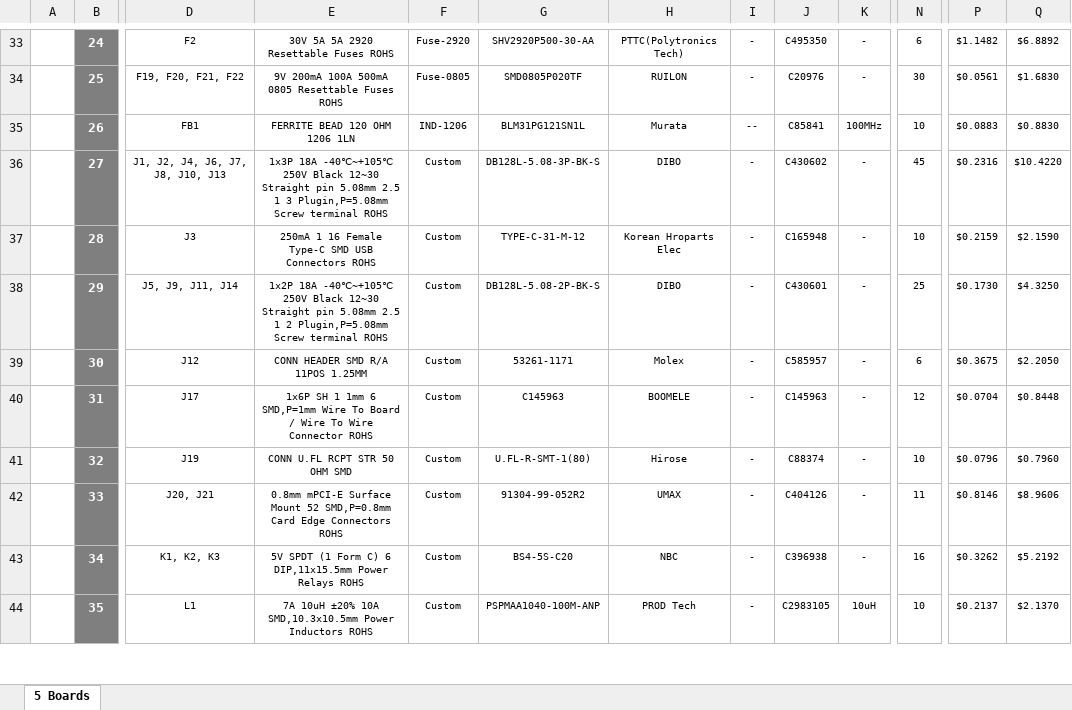
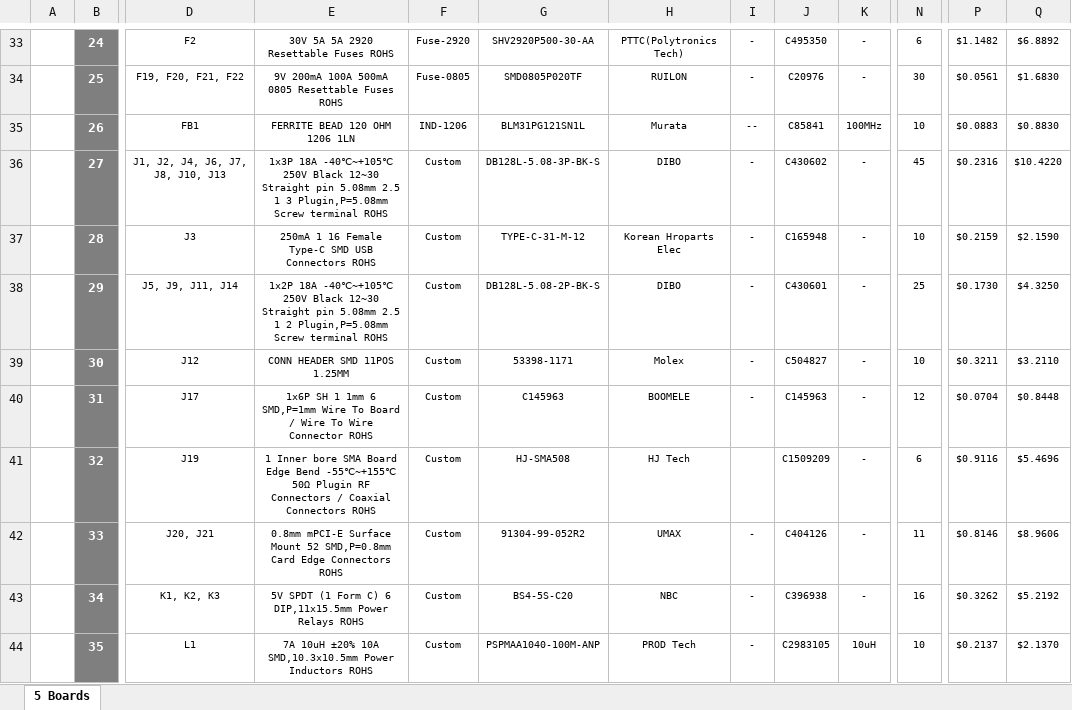
Before and after one commit to eSpark-Backup/chrisbyrd-esp32iotproduct, an Excel workbook: Design Files/Baseboard-v2.0/BOM/eSpark_BOM_Baseboard-v2.0.xlsx, sheet 5 Boards, drawn as a sheet; only a part is shown, gaps mark what is left out; values as stored, in another font and other column widths than the file's, no borders; charts and pictures not drawn; the diff covers the shown part only; the diff names each change by its address in the sheet, - before the commit and + after, or states it on an @@ line.

```diff
--- a/Design Files/Baseboard-v2.0/BOM/eSpark_BOM_Baseboard-v2.0.xlsx (sheet 5 Boards)
+++ b/Design Files/Baseboard-v2.0/BOM/eSpark_BOM_Baseboard-v2.0.xlsx (sheet 5 Boards)
-E39: CONN HEADER SMD R/A 11POS 1.25MM
+E39: CONN HEADER SMD 11POS 1.25MM
-G39: 53261-1171
+G39: 53398-1171
-J39: C585957
+J39: C504827
-N39: 6
+N39: 10
-P39: $0.3675
+P39: $0.3211
-Q39: $2.2050
+Q39: $3.2110
-E41: CONN U.FL RCPT STR 50 OHM SMD
+E41: 1 Inner bore SMA Board Edge Bend -55℃~+155℃ 50Ω Plugin RF Connectors / Coaxial Connectors ROHS
-G41: U.FL-R-SMT-1(80)
+G41: HJ-SMA508
-H41: Hirose
+H41: HJ Tech
-I41: -
+I41: (empty)
-J41: C88374
+J41: C1509209
-N41: 10
+N41: 6
-P41: $0.0796
+P41: $0.9116
-Q41: $0.7960
+Q41: $5.4696
```
Also changed, not shown: 29 edited cells elsewhere in this sheet, 1 other file.
